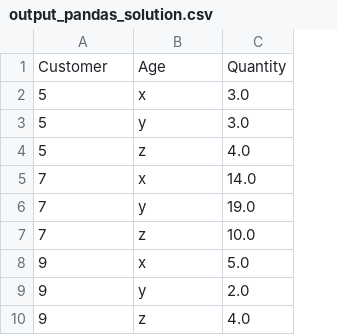
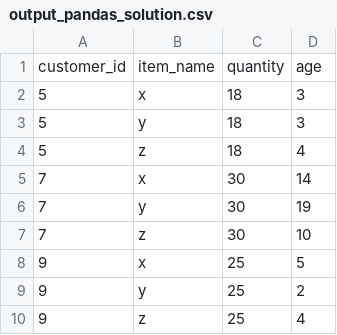
Before and after one commit to rajavignesh64/zoblike-task, a CSV file: output_pandas_solution.csv, drawn as a sheet; only a part is shown; removed rows and columns are numbered as before the commit, all else as after; the diff names each change by its address in the sheet, - before the commit and + after, or states it on an @@ line.

Commit message:
'pandas-sol-updated'

```diff
--- a/output_pandas_solution.csv
+++ b/output_pandas_solution.csv
-column C, rows 2-10: 3.0 | 3.0 | 4.0 | 14.0 | 19.0 | 10.0 | 5.0 | 2.0 | 4.0
+column C, rows 2-10: 18 | 18 | 18 | 30 | 30 | 30 | 25 | 25 | 25
+column D, rows 2-10: 3 | 3 | 4 | 14 | 19 | 10 | 5 | 2 | 4
-row 1: Customer | Age | Quantity
+row 1: customer_id | item_name | quantity | age
```
Also changed, not shown: 2 other files.
